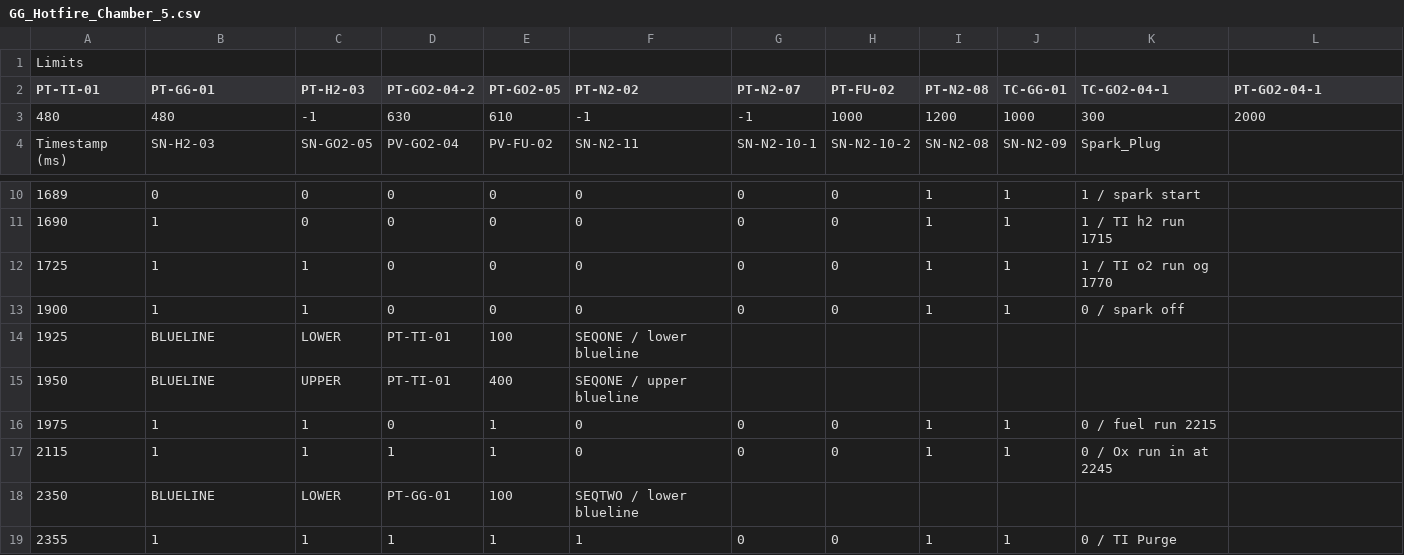
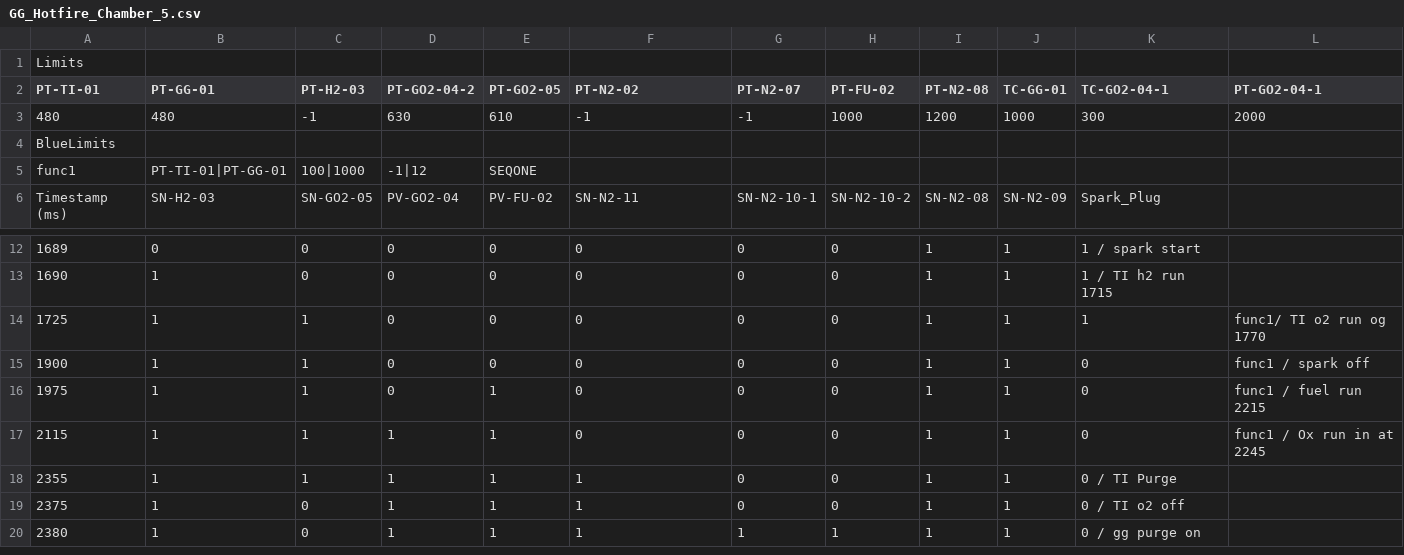
Before and after one commit to PURPL-Purdue/Software_Tools, a CSV file: Synnax Tools/sequences/GG_Testing/GG_Hotfire_Chamber_5.csv, drawn as a sheet; only a part is shown, gaps mark what is left out; the shorter side is filled out with more unchanged rows; removed rows and columns are numbered as before the commit, all else as after; the diff names each change by its address in the sheet, - before the commit and + after, or states it on an @@ line.

Commit message:
Fall 26' testing changes

```diff
--- a/Synnax Tools/sequences/GG_Testing/GG_Hotfire_Chamber_5.csv
+++ b/Synnax Tools/sequences/GG_Testing/GG_Hotfire_Chamber_5.csv
+row 4: BlueLimits
+row 5: func1 | PT-TI-01|PT-GG-01 | 100|1000 | -1|12 | SEQONE
-K14 (TC-GO2-04-1): 1 / TI o2 run og 1770
+K14 (TC-GO2-04-1): 1
-L14 (PT-GO2-04-1): (empty)
+L14 (PT-GO2-04-1): func1/ TI o2 run og 1770
-K15 (TC-GO2-04-1): 0 / spark off
+K15 (TC-GO2-04-1): 0
-L15 (PT-GO2-04-1): (empty)
+L15 (PT-GO2-04-1): func1 / spark off
-row 14: 1925 | BLUELINE | LOWER | PT-TI-01 | 100 | SEQONE / lower blueline
-row 15: 1950 | BLUELINE | UPPER | PT-TI-01 | 400 | SEQONE / upper blueline
-K16 (TC-GO2-04-1): 0 / fuel run 2215
+K16 (TC-GO2-04-1): 0
-L16 (PT-GO2-04-1): (empty)
+L16 (PT-GO2-04-1): func1 / fuel run 2215
-K17 (TC-GO2-04-1): 0 / Ox run in at 2245
+K17 (TC-GO2-04-1): 0
-L17 (PT-GO2-04-1): (empty)
+L17 (PT-GO2-04-1): func1 / Ox run in at 2245
-row 18: 2350 | BLUELINE | LOWER | PT-GG-01 | 100 | SEQTWO / lower blueline
```
Also changed, not shown: Synnax Tools/core_config/channel_config.csv, 11 other files.
